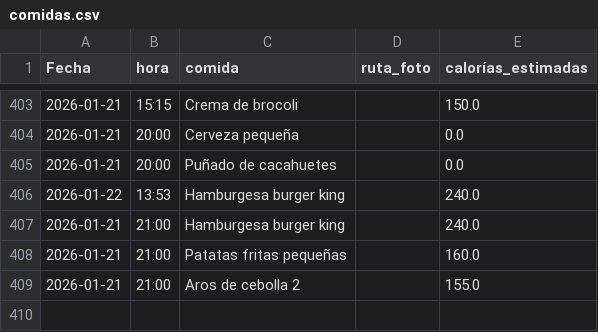
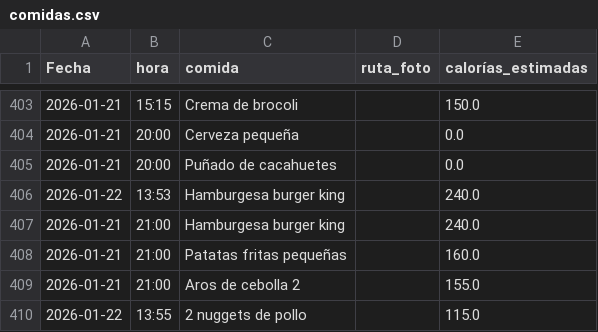
Before and after one commit to teresamattil/registro_salud, a CSV file: comidas.csv, drawn as a sheet; only a part is shown, gaps mark what is left out.

Commit message:
Añadir comida

```diff
--- a/comidas.csv
+++ b/comidas.csv
@@ -409 +409,2 @@ Fecha,hora,comida,ruta_foto,calorías_estimadas
 2026-01-21,21:00,Aros de cebolla 2,,155.0
+2026-01-22,13:55,2 nuggets de pollo,,115.0
```
